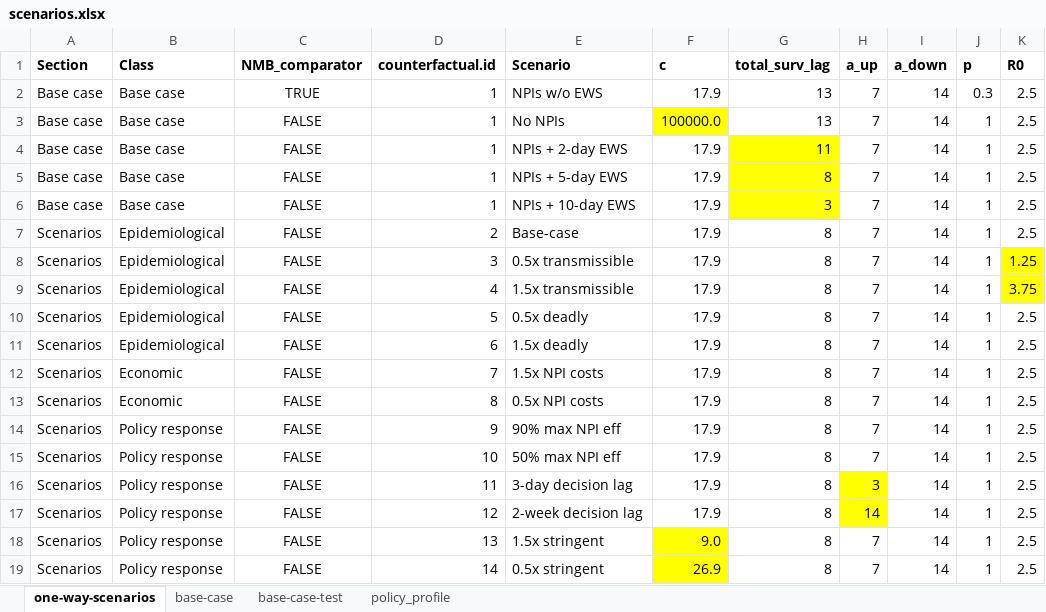
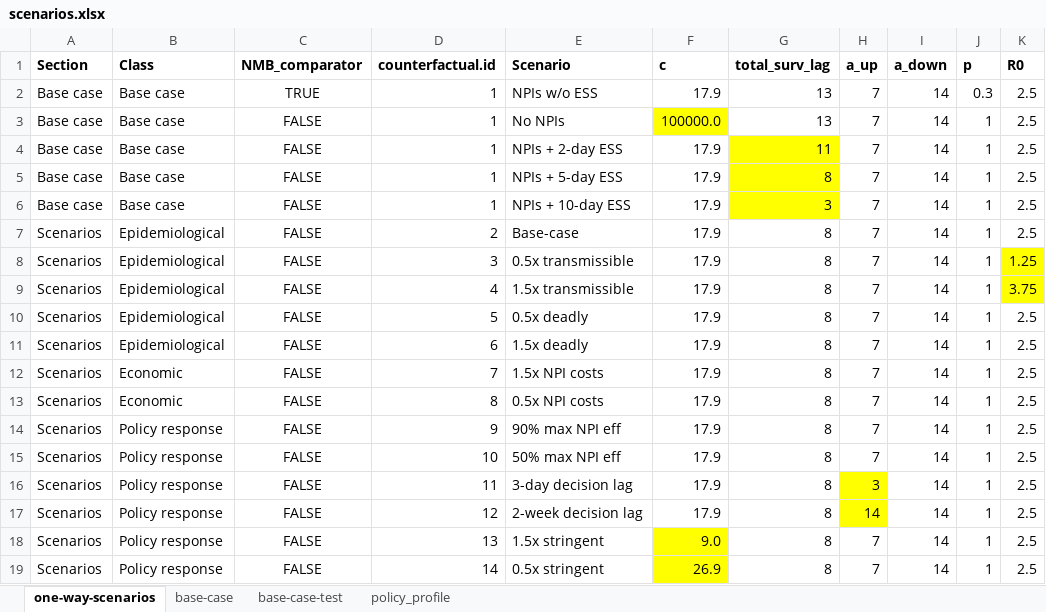
Before and after one commit to RANDCorporation/value-of-env-surveillance, an Excel workbook: data/scenarios.xlsx, sheet one-way-scenarios, drawn as a sheet; only a part is shown; values as stored, in another font and other column widths than the file's, no borders; the diff names each change by its address in the sheet, - before the commit and + after, or states it on an @@ line.

```diff
--- a/data/scenarios.xlsx (sheet one-way-scenarios)
+++ b/data/scenarios.xlsx (sheet one-way-scenarios)
-E2 (Scenario): NPIs w/o EWS
+E2 (Scenario): NPIs w/o ESS
-E4 (Scenario): NPIs + 2-day EWS
+E4 (Scenario): NPIs + 2-day ESS
-E5 (Scenario): NPIs + 5-day EWS
+E5 (Scenario): NPIs + 5-day ESS
-E6 (Scenario): NPIs + 10-day EWS
+E6 (Scenario): NPIs + 10-day ESS
```
Also changed, not shown: 4 other files.
